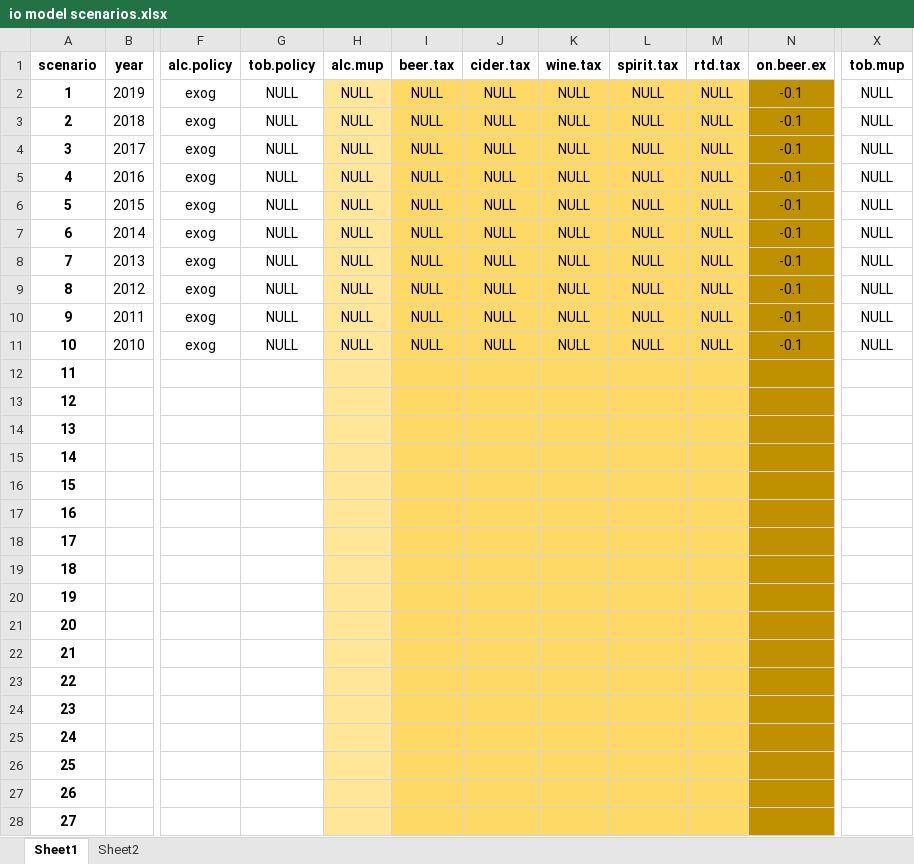
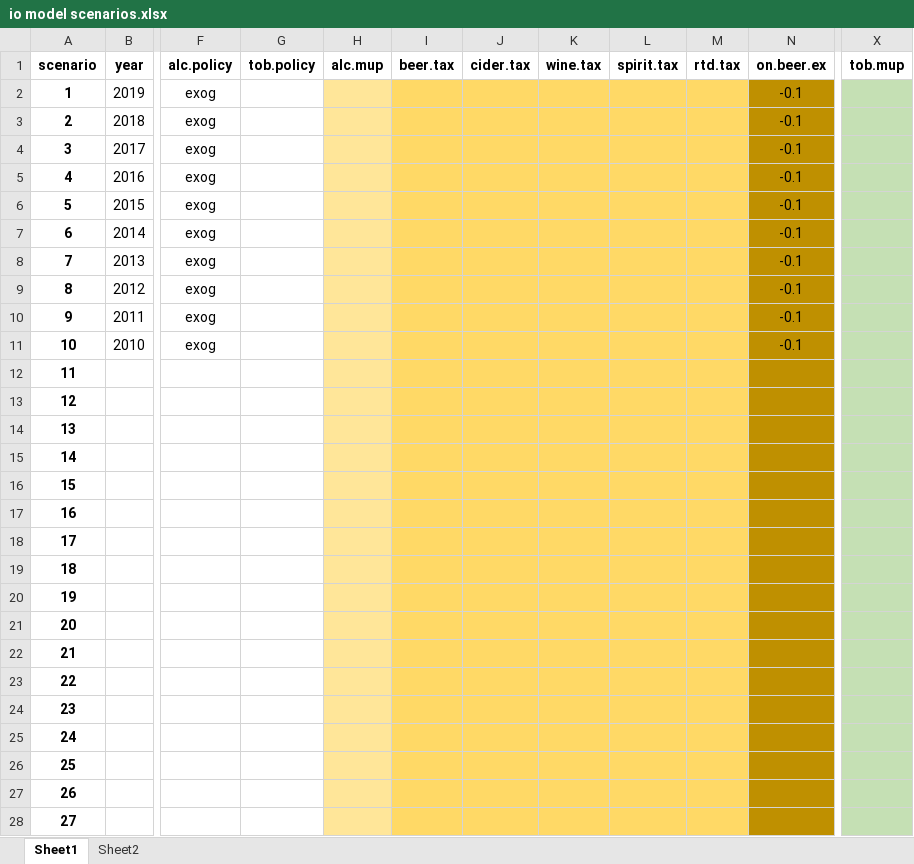
Before and after one commit to STAPM/tobalciomodel, an Excel workbook: data-raw/io model scenarios.xlsx, sheet Sheet1, drawn as a sheet; only a part is shown, gaps mark what is left out; values as stored, in another font and other column widths than the file's, no borders; the diff covers the shown part only; the diff names each change by its address in the sheet, - before the commit and + after, or states it on an @@ line.

Commit message:
update the model scenarios spreadsheet

```diff
--- a/data-raw/io model scenarios.xlsx (sheet Sheet1)
+++ b/data-raw/io model scenarios.xlsx (sheet Sheet1)
-G2:G11 (tob.policy): NULL
+G2:G11 (tob.policy): (empty)
-H2:H11 (alc.mup): NULL
+H2:H11 (alc.mup): (empty)
-I2:I11 (beer.tax): NULL
+I2:I11 (beer.tax): (empty)
-J2:J11 (cider.tax): NULL
+J2:J11 (cider.tax): (empty)
-K2:K11 (wine.tax): NULL
+K2:K11 (wine.tax): (empty)
-L2:L11 (spirit.tax): NULL
+L2:L11 (spirit.tax): (empty)
-M2:M11 (rtd.tax): NULL
+M2:M11 (rtd.tax): (empty)
-X2:X11 (tob.mup): NULL
+X2:X11 (tob.mup): (empty)
-X2:X28 fill: none
+X2:X28 fill: #C5E0B4
```
Also changed, not shown: cell formats elsewhere in this sheet, sheet Sheet2.
